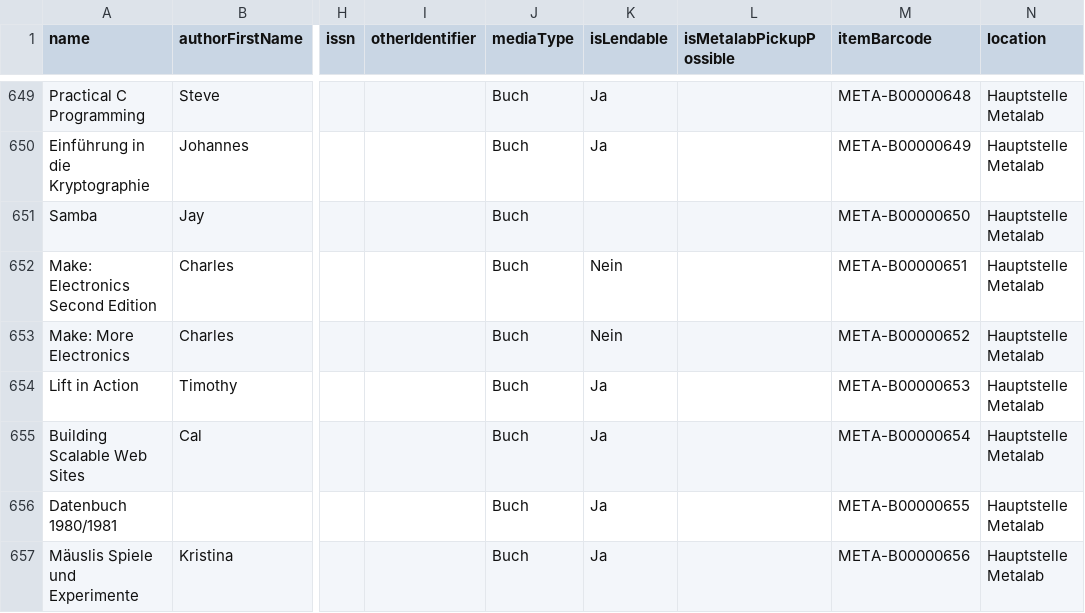
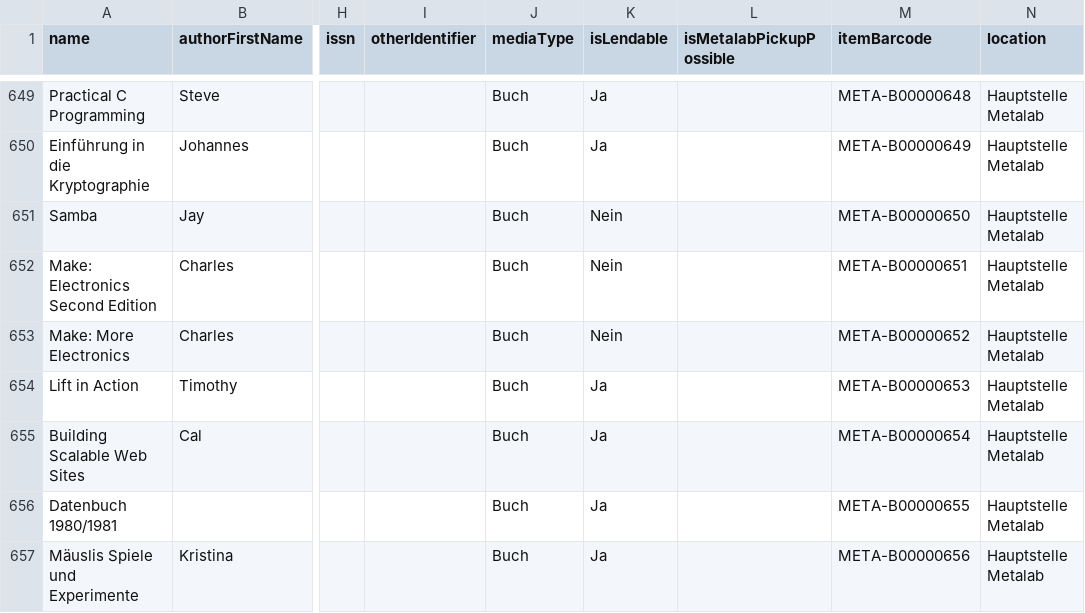
Before and after one commit to Metalab/library-media-inventory, a CSV file: inventory.csv, drawn as a sheet; only a part is shown, gaps mark what is left out; the diff names each change by its address in the sheet, - before the commit and + after, or states it on an @@ line.

Commit message:
inventory.csv

```diff
--- a/inventory.csv
+++ b/inventory.csv
-K651 (isLendable): (empty)
+K651 (isLendable): Nein
```
